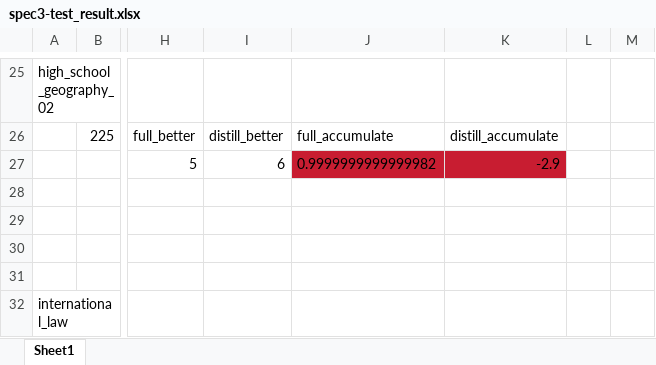
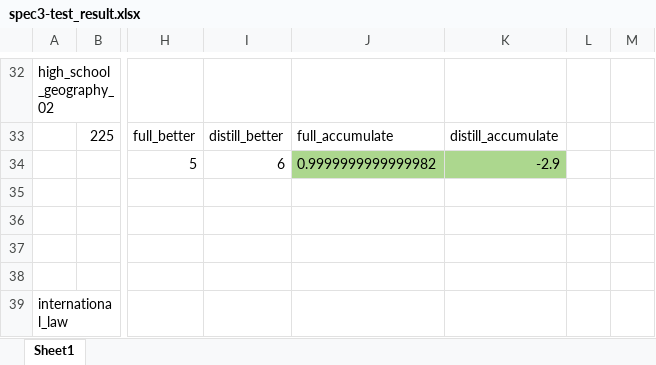
Before and after one commit to residual-scaling/experiment_result, an Excel workbook: backstage_llm/noblank-newtokenize/spec3-test_result.xlsx, sheet Sheet1, drawn as a sheet; only a part is shown, gaps mark what is left out; values as stored, in another font and other column widths than the file's, no borders; addresses are those after the commit; the diff covers the shown part only; the diff names each change by its address in the sheet, - before the commit and + after, or states it on an @@ line.

```diff
--- a/backstage_llm/noblank-newtokenize/spec3-test_result.xlsx (sheet Sheet1)
+++ b/backstage_llm/noblank-newtokenize/spec3-test_result.xlsx (sheet Sheet1)
-J34:K34 fill: #C81D31
+J34:K34 fill: #ACD78E
```
Also changed, not shown: 7 added rows, 12 removed rows, 4 edited cells and cell formats elsewhere in this sheet.
